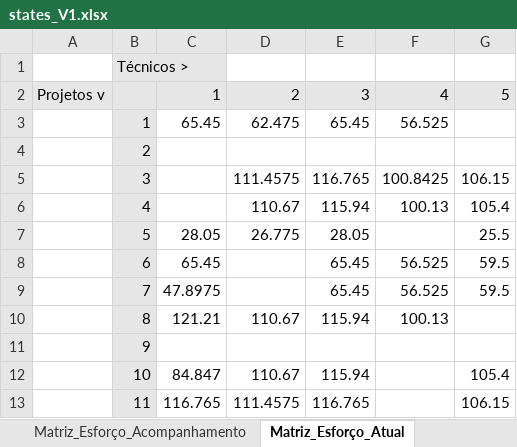
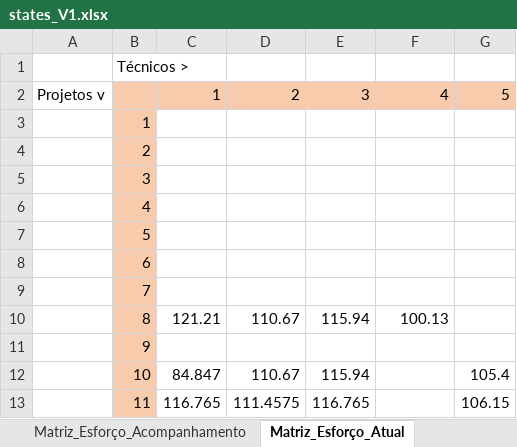
Before and after one commit to El-Banderas/Alocacao_ANI_Prototipo, an Excel workbook: states_experiences/states_V1.xlsx, sheet Matriz_Esforço_Atual, drawn as a sheet; values as stored, in another font and other column widths than the file's, no borders; the diff names each change by its address in the sheet, - before the commit and + after, or states it on an @@ line.

```diff
--- a/states_experiences/states_V1.xlsx (sheet Matriz_Esforço_Atual)
+++ b/states_experiences/states_V1.xlsx (sheet Matriz_Esforço_Atual)
-B1 fill: #E7E6E6
+B1 fill: none
-A2 fill: #E7E6E6
+A2 fill: none
-B2:G2 fill: #E7E6E6
+B2:G2 fill: #F8CBAD
-B3:B13 fill: #E7E6E6
+B3:B13 fill: #F8CBAD
-C3: 65.45
+C3: (empty)
-D3: 62.475
+D3: (empty)
-E3: 65.45
+E3: (empty)
-F3: 56.525
+F3: (empty)
-D5: 111.4575
+D5: (empty)
-E5: 116.765
+E5: (empty)
-F5: 100.8425
+F5: (empty)
-G5: 106.15
+G5: (empty)
-D6: 110.67
+D6: (empty)
-E6: 115.94
+E6: (empty)
-F6: 100.13
+F6: (empty)
-G6: 105.4
+G6: (empty)
-C7: 28.05
+C7: (empty)
-D7: 26.775
+D7: (empty)
-E7: 28.05
+E7: (empty)
-G7: 25.5
+G7: (empty)
-C8: 65.45
+C8: (empty)
-E8:E9: 65.45
+E8:E9: (empty)
-F8:F9: 56.525
+F8:F9: (empty)
-G8:G9: 59.5
+G8:G9: (empty)
-C9: 47.8975
+C9: (empty)
```
Also changed, not shown: sheet Esforço_Técnico, sheet Projetos, sheet Matriz_Alocação_Acompanhamento, sheet Matriz_Esforço_Acompanhamento, sheet Matriz_Alocação_Análise, formulas that keep their value, states_experiences/states.xlsx.
